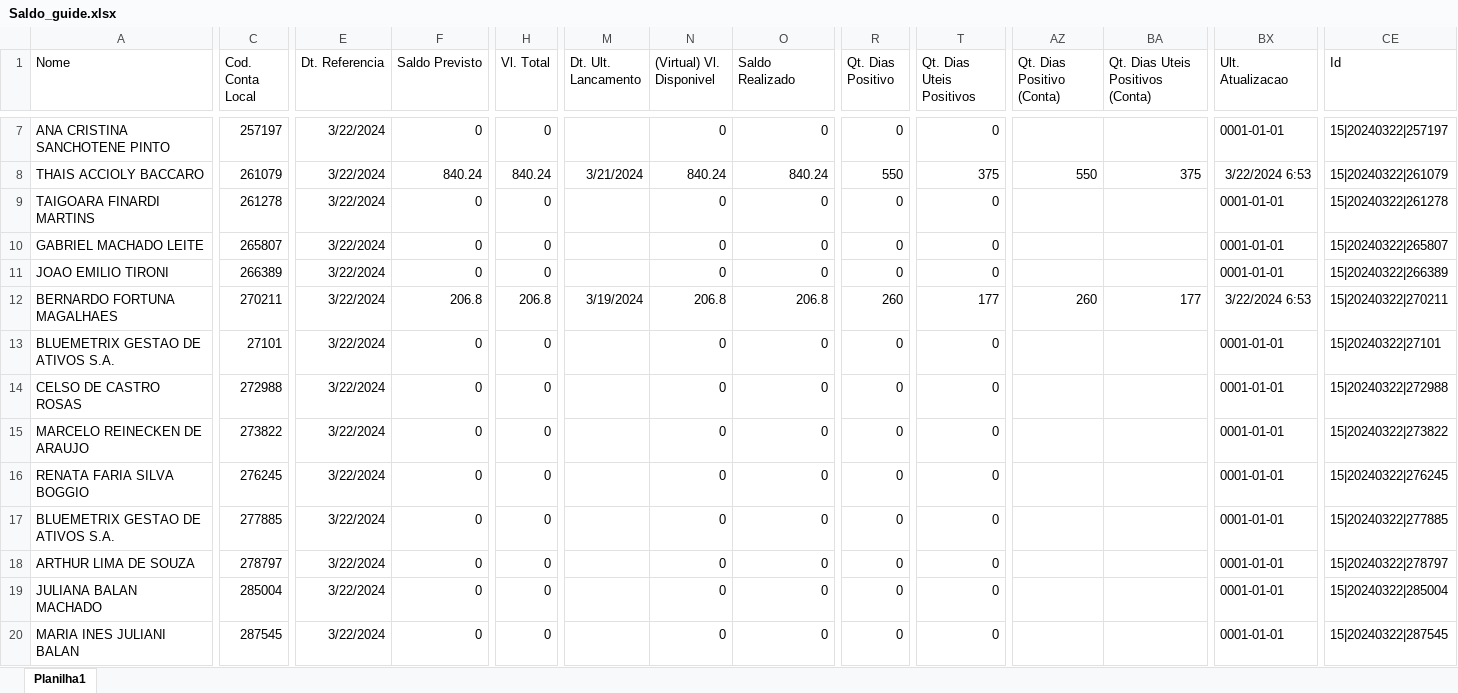
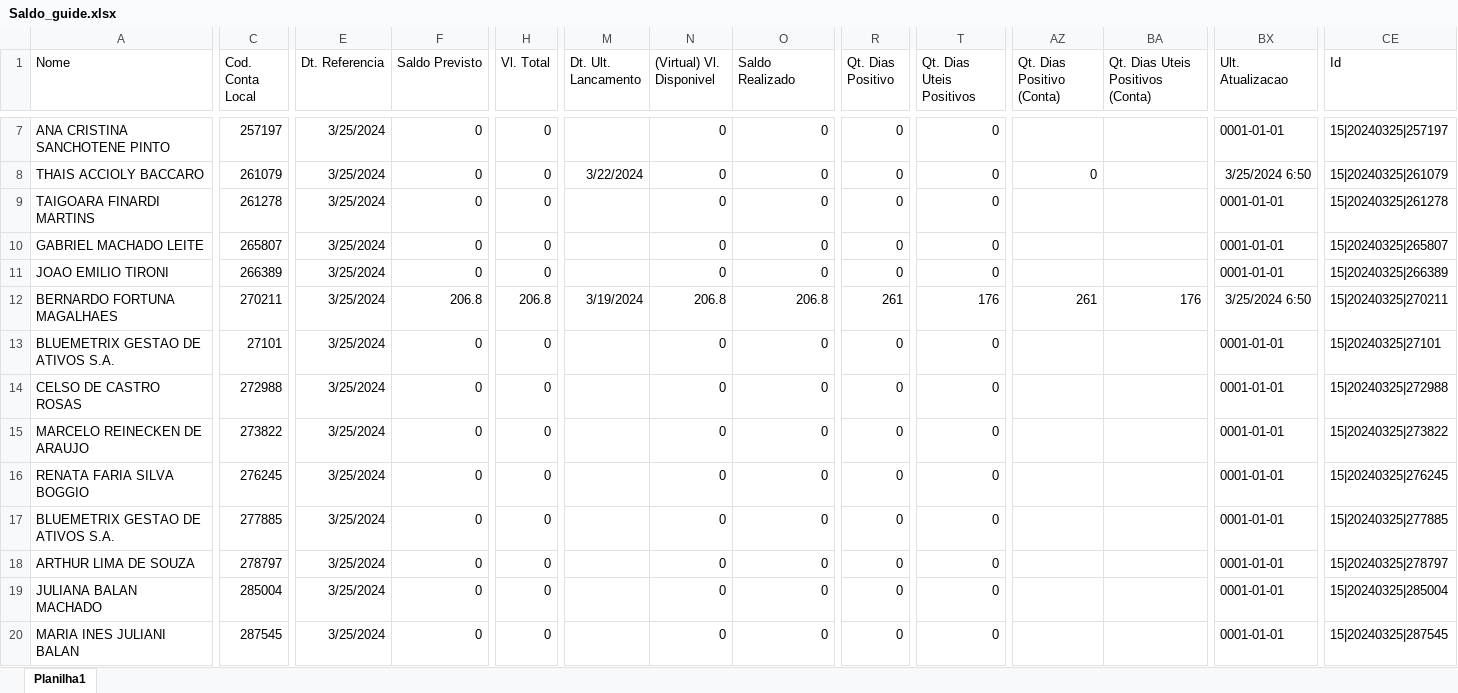
Before and after one commit to lauroteles/app_mesa_de_opera-es_corrigido, an Excel workbook: Saldo_guide.xlsx, sheet Planilha1, drawn as a sheet; only a part is shown, gaps mark what is left out; values as stored, in another font and other column widths than the file's, no borders; the diff covers the shown part only; the diff names each change by its address in the sheet, - before the commit and + after, or states it on an @@ line.

```diff
--- a/Saldo_guide.xlsx (sheet Planilha1)
+++ b/Saldo_guide.xlsx (sheet Planilha1)
-E7:E20 (Dt. Referencia): 3/22/2024
+E7:E20 (Dt. Referencia): 3/25/2024
-CE7 (Id): 15|20240322|257197
+CE7 (Id): 15|20240325|257197
-F8 (Saldo Previsto): 840.24
+F8 (Saldo Previsto): 0
-H8 (Vl. Total): 840.24
+H8 (Vl. Total): 0
-M8 (Dt. Ult. Lancamento): 3/21/2024
+M8 (Dt. Ult. Lancamento): 3/22/2024
-N8 ((Virtual) Vl. Disponivel): 840.24
+N8 ((Virtual) Vl. Disponivel): 0
-O8 (Saldo Realizado): 840.24
+O8 (Saldo Realizado): 0
-R8 (Qt. Dias Positivo): 550
+R8 (Qt. Dias Positivo): 0
-T8 (Qt. Dias Uteis Positivos): 375
+T8 (Qt. Dias Uteis Positivos): 0
-AZ8 (Qt. Dias Positivo (Conta)): 550
+AZ8 (Qt. Dias Positivo (Conta)): 0
-BA8 (Qt. Dias Uteis Positivos (Conta)): 375
+BA8 (Qt. Dias Uteis Positivos (Conta)): (empty)
-BX8 (Ult. Atualizacao): 3/22/2024 6:53
+BX8 (Ult. Atualizacao): 3/25/2024 6:50
-CE8 (Id): 15|20240322|261079
+CE8 (Id): 15|20240325|261079
-CE9 (Id): 15|20240322|261278
+CE9 (Id): 15|20240325|261278
-CE10 (Id): 15|20240322|265807
+CE10 (Id): 15|20240325|265807
-CE11 (Id): 15|20240322|266389
+CE11 (Id): 15|20240325|266389
-R12 (Qt. Dias Positivo): 260
+R12 (Qt. Dias Positivo): 261
-T12 (Qt. Dias Uteis Positivos): 177
+T12 (Qt. Dias Uteis Positivos): 176
-AZ12 (Qt. Dias Positivo (Conta)): 260
+AZ12 (Qt. Dias Positivo (Conta)): 261
-BA12 (Qt. Dias Uteis Positivos (Conta)): 177
+BA12 (Qt. Dias Uteis Positivos (Conta)): 176
-BX12 (Ult. Atualizacao): 3/22/2024 6:53
+BX12 (Ult. Atualizacao): 3/25/2024 6:50
-CE12 (Id): 15|20240322|270211
+CE12 (Id): 15|20240325|270211
-CE13 (Id): 15|20240322|27101
+CE13 (Id): 15|20240325|27101
-CE14 (Id): 15|20240322|272988
+CE14 (Id): 15|20240325|272988
-CE15 (Id): 15|20240322|273822
+CE15 (Id): 15|20240325|273822
-CE16 (Id): 15|20240322|276245
+CE16 (Id): 15|20240325|276245
-CE17 (Id): 15|20240322|277885
+CE17 (Id): 15|20240325|277885
-CE18 (Id): 15|20240322|278797
+CE18 (Id): 15|20240325|278797
-CE19 (Id): 15|20240322|285004
+CE19 (Id): 15|20240325|285004
-CE20 (Id): 15|20240322|287545
+CE20 (Id): 15|20240325|287545
```
Also changed, not shown: 1419 edited cells elsewhere in this sheet, Posição.xlsx, 6 other files.
